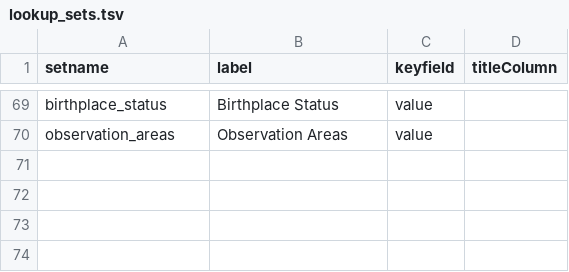
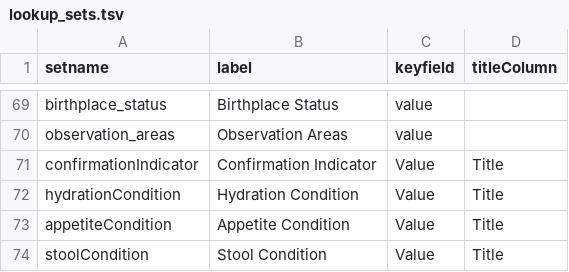
Before and after one commit to LabKey/cnprcEHRModules, a TSV file: cnprc_ehr/resources/data/lookup_sets.tsv, drawn as a sheet; only a part is shown, gaps mark what is left out; the diff names each change by its address in the sheet, - before the commit and + after, or states it on an @@ line.

Commit message:
Spec Issue # 32238 - CNPRC: Clinical Case Management - Add lookups to support observation confirmation - Add filtering of observations to the relevant signs

```diff
--- a/cnprc_ehr/resources/data/lookup_sets.tsv
+++ b/cnprc_ehr/resources/data/lookup_sets.tsv
+row 71: confirmationIndicator | Confirmation Indicator | Value | Title
+row 72: hydrationCondition | Hydration Condition | Value | Title
+row 73: appetiteCondition | Appetite Condition | Value | Title
+row 74: stoolCondition | Stool Condition | Value | Title
```
Also changed, not shown: 6 other files.
